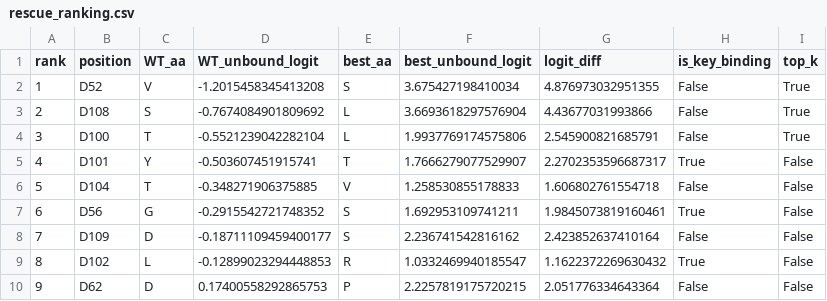
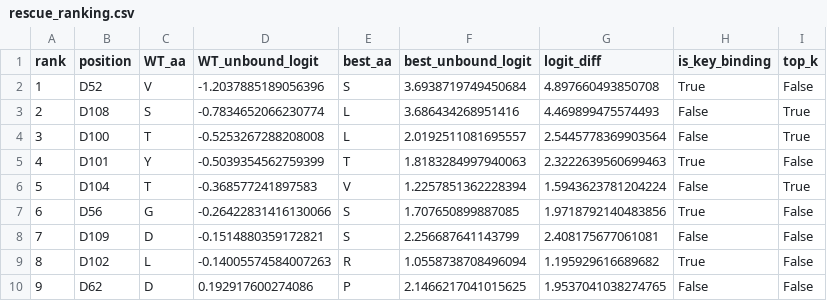
Before and after one commit to partrita/ab-expression-rescue, a CSV file: example/example_output/rescue_ranking.csv, drawn as a sheet; only a part is shown; the diff covers the shown part only.

```diff
--- a/example/example_output/rescue_ranking.csv
+++ b/example/example_output/rescue_ranking.csv
@@ -1,10 +1,10 @@
 rank,position,WT_aa,WT_unbound_logit,best_aa,best_unbound_logit,logit_diff,is_key_binding,top_k
-1,D52,V,-1.2015458345413208,S,3.675427198410034,4.876973032951355,False,True
-2,D108,S,-0.7674084901809692,L,3.6693618297576904,4.43677031993866,False,True
-3,D100,T,-0.5521239042282104,L,1.9937769174575806,2.545900821685791,False,True
-4,D101,Y,-0.503607451915741,T,1.7666279077529907,2.2702353596687317,True,False
-5,D104,T,-0.348271906375885,V,1.258530855178833,1.606802761554718,False,False
-6,D56,G,-0.2915542721748352,S,1.692953109741211,1.9845073819160461,True,False
-7,D109,D,-0.18711109459400177,S,2.236741542816162,2.423852637410164,False,False
-8,D102,L,-0.12899023294448853,R,1.0332469940185547,1.1622372269630432,True,False
-9,D62,D,0.17400558292865753,P,2.2257819175720215,2.051776334643364,False,False
+1,D52,V,-1.2037885189056396,S,3.6938719749450684,4.897660493850708,True,False
+2,D108,S,-0.7834652066230774,L,3.686434268951416,4.469899475574493,False,True
+3,D100,T,-0.5253267288208008,L,2.0192511081695557,2.5445778369903564,False,True
+4,D101,Y,-0.5039354562759399,T,1.8183284997940063,2.3222639560699463,True,False
+5,D104,T,-0.368577241897583,V,1.2257851362228394,1.5943623781204224,False,True
+6,D56,G,-0.26422831416130066,S,1.707650899887085,1.9718792140483856,True,False
+7,D109,D,-0.1514880359172821,S,2.256687641143799,2.408175677061081,False,False
+8,D102,L,-0.14005574584007263,R,1.0558738708496094,1.195929616689682,True,False
+9,D62,D,0.192917600274086,P,2.1466217041015625,1.9537041038274765,False,False
```
Also changed, not shown: 71 edited cells elsewhere in this file, example/example_output/key_binding_residues.csv, 11 other files.
